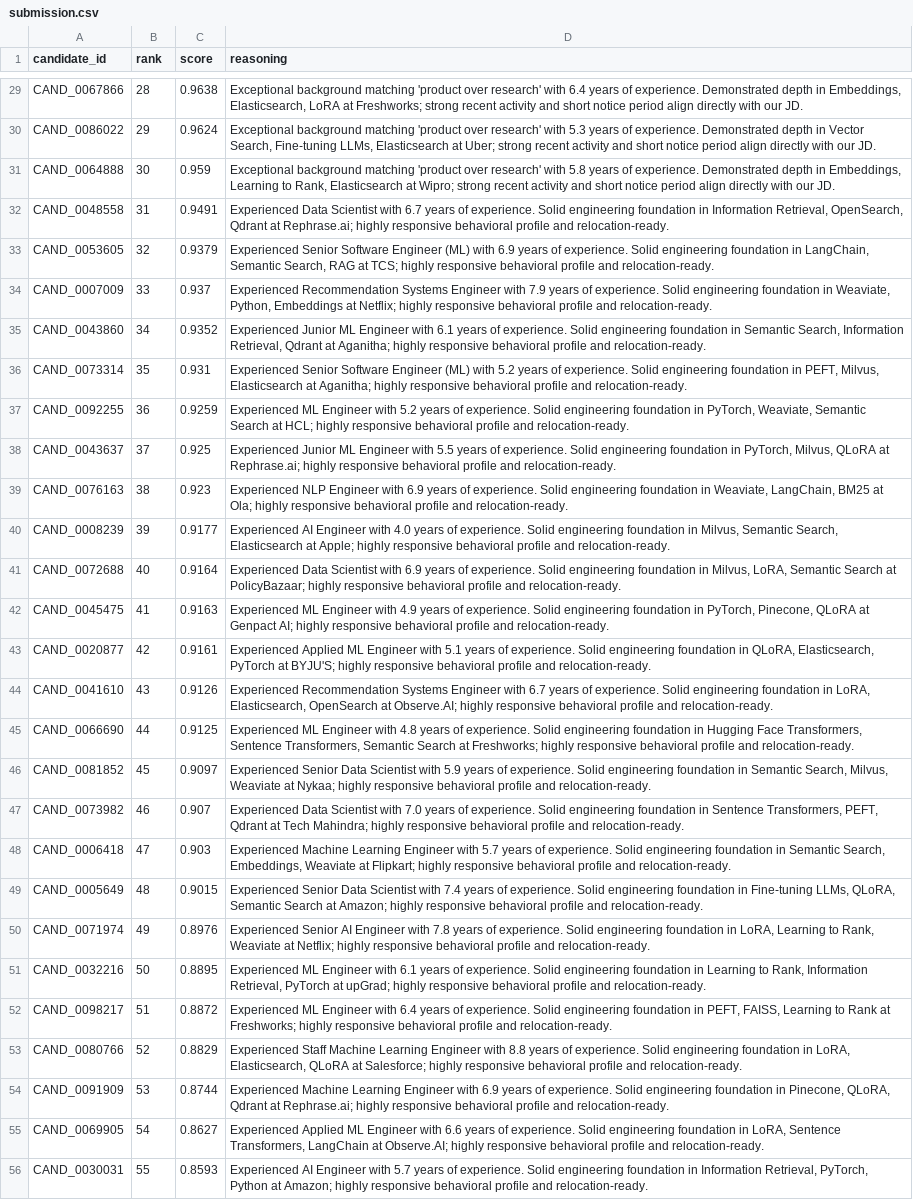
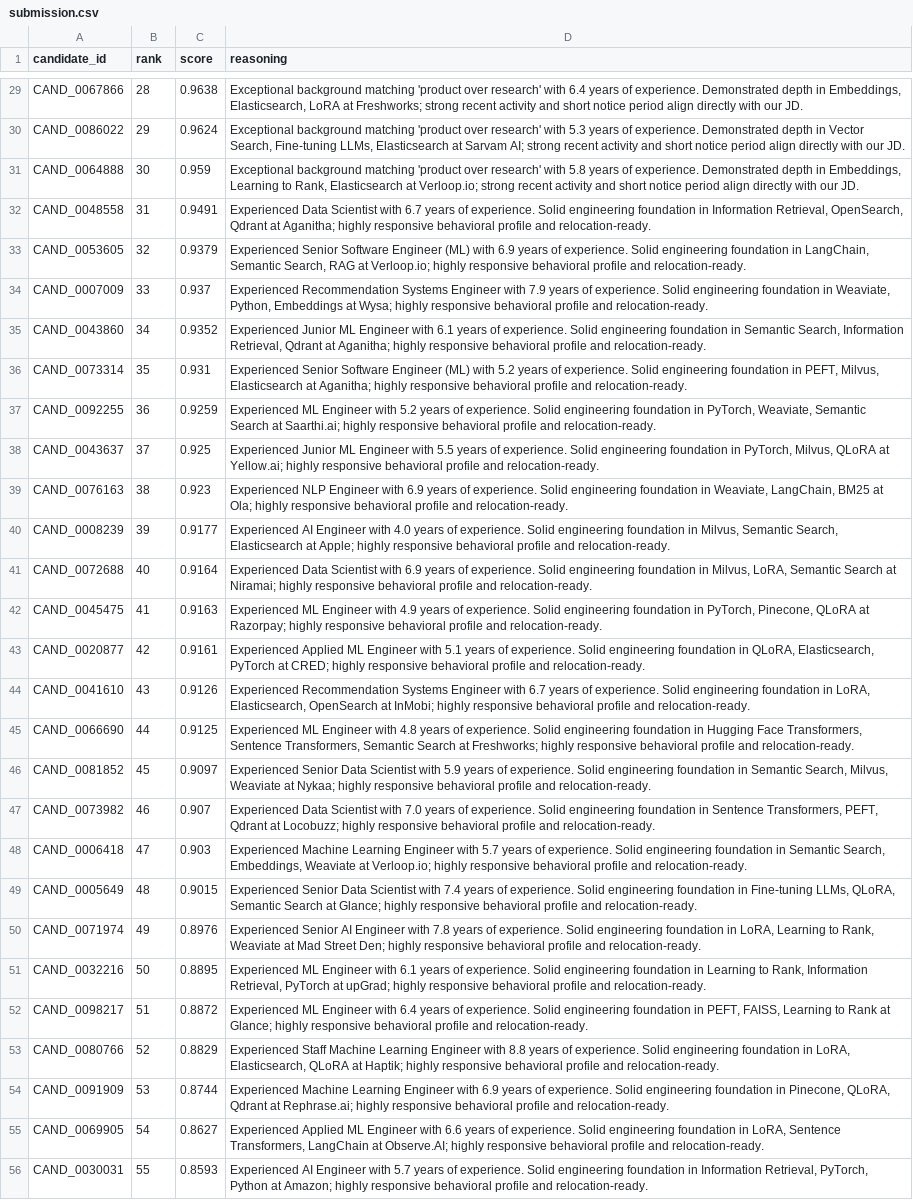
Before and after one commit to vishaalnarigiri/india-runs-data-ai, a CSV file: submission.csv, drawn as a sheet; only a part is shown, gaps mark what is left out; the diff covers the shown part only; the diff names each change by its address in the sheet, - before the commit and + after, or states it on an @@ line.

```diff
--- a/submission.csv
+++ b/submission.csv
-D30 (reasoning): …Elasticsearch at Uber; strong recent…
+D30 (reasoning): …Elasticsearch at Sarvam AI; strong recent…
-D31 (reasoning): …Elasticsearch at Wipro; strong recent…
+D31 (reasoning): …Elasticsearch at Verloop.io; strong recent…
-D32 (reasoning): …Qdrant at Rephrase.ai; highly responsive…
+D32 (reasoning): …Qdrant at Aganitha; highly responsive…
-D33 (reasoning): …RAG at TCS; highly responsive…
+D33 (reasoning): …RAG at Verloop.io; highly responsive…
-D34 (reasoning): …Embeddings at Netflix; highly responsive…
+D34 (reasoning): …Embeddings at Wysa; highly responsive…
-D37 (reasoning): …Search at HCL; highly responsive…
+D37 (reasoning): …Search at Saarthi.ai; highly responsive…
-D38 (reasoning): …QLoRA at Rephrase.ai; highly responsive…
+D38 (reasoning): …QLoRA at Yellow.ai; highly responsive…
-D41 (reasoning): …Search at PolicyBazaar; highly responsive…
+D41 (reasoning): …Search at Niramai; highly responsive…
-D42 (reasoning): …QLoRA at Genpact AI; highly responsive…
+D42 (reasoning): …QLoRA at Razorpay; highly responsive…
-D43 (reasoning): …PyTorch at BYJU'S; highly responsive…
+D43 (reasoning): …PyTorch at CRED; highly responsive…
-D44 (reasoning): …OpenSearch at Observe.AI; highly responsive…
+D44 (reasoning): …OpenSearch at InMobi; highly responsive…
-D47 (reasoning): …Qdrant at Tech Mahindra; highly responsive…
+D47 (reasoning): …Qdrant at Locobuzz; highly responsive…
-D48 (reasoning): …Weaviate at Flipkart; highly responsive…
+D48 (reasoning): …Weaviate at Verloop.io; highly responsive…
-D49 (reasoning): …Search at Amazon; highly responsive…
+D49 (reasoning): …Search at Glance; highly responsive…
-D50 (reasoning): …Weaviate at Netflix; highly responsive…
+D50 (reasoning): …Weaviate at Mad Street Den; highly responsive…
-D52 (reasoning): …Rank at Freshworks; highly responsive…
+D52 (reasoning): …Rank at Glance; highly responsive…
-D53 (reasoning): …QLoRA at Salesforce; highly responsive…
+D53 (reasoning): …QLoRA at Haptik; highly responsive…
```
Also changed, not shown: 27 edited cells elsewhere in this file, 4 other files.
